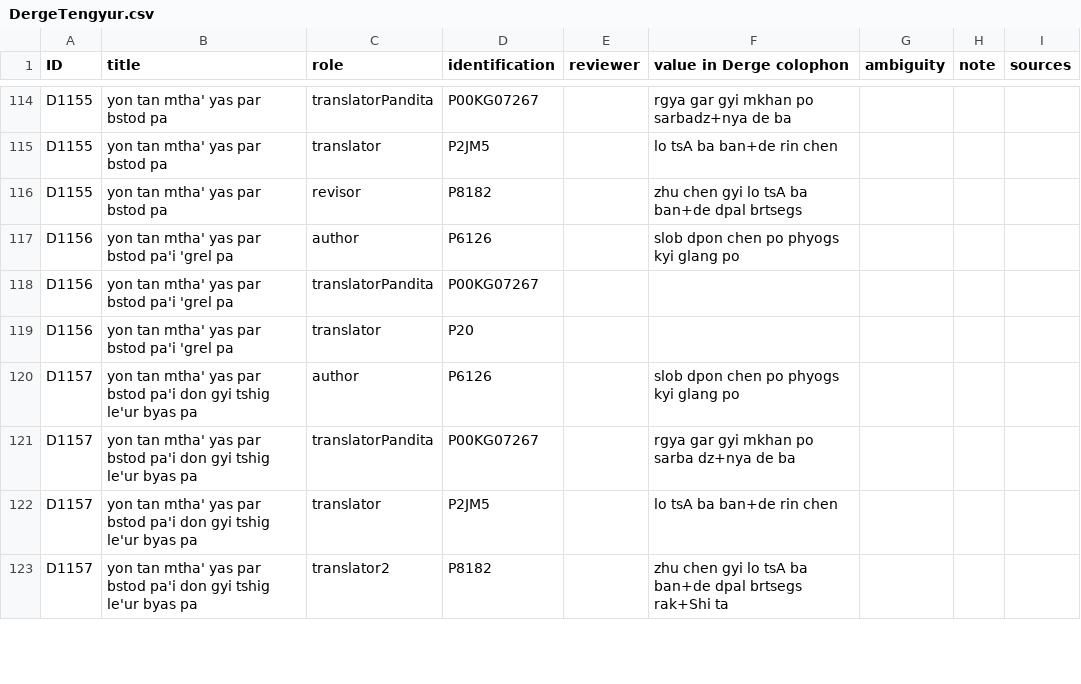
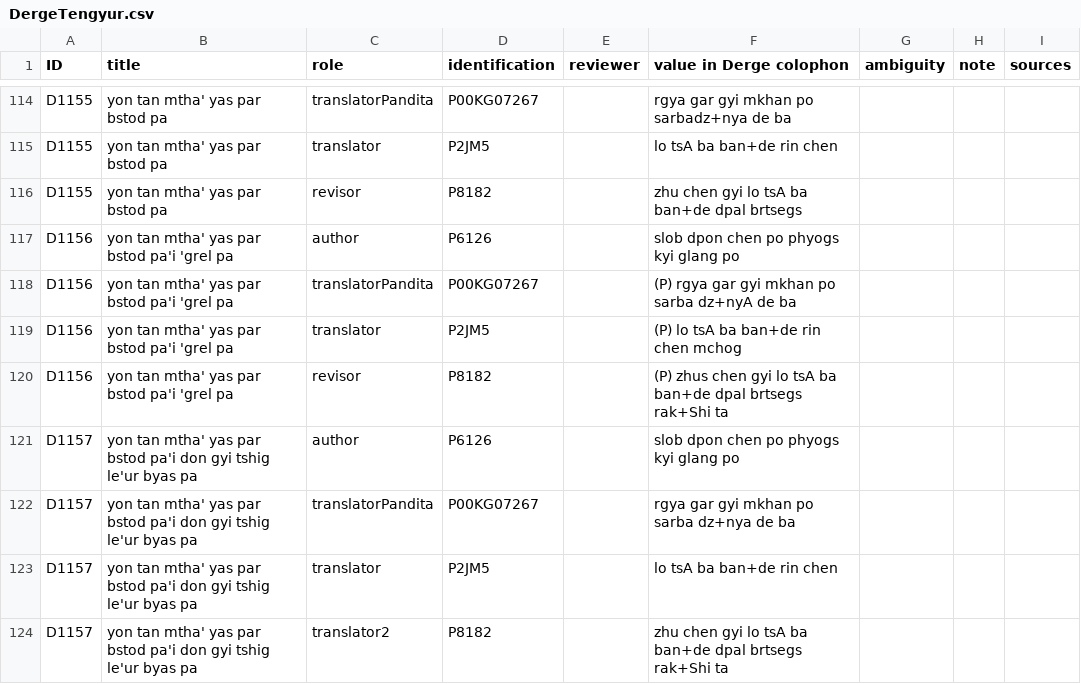
Before and after one commit to eroux/IATTC, a CSV file: csv/DergeTengyur.csv, drawn as a sheet; only a part is shown, gaps mark what is left out; the diff covers the shown part only.

Commit message:
update data from spreadsheet

```diff
--- a/csv/DergeTengyur.csv
+++ b/csv/DergeTengyur.csv
@@ -134,4 +134,5 @@ D1155,yon tan mtha' yas par bstod pa,revisor,P8182,,zhu chen gyi lo tsA ba ban+d
 D1156,yon tan mtha' yas par bstod pa'i 'grel pa,author,P6126,,slob dpon chen po phyogs kyi glang po,,,
-D1156,yon tan mtha' yas par bstod pa'i 'grel pa,translatorPandita,P00KG07267,,,,,
-D1156,yon tan mtha' yas par bstod pa'i 'grel pa,translator,P20,,,,,
+D1156,yon tan mtha' yas par bstod pa'i 'grel pa,translatorPandita,P00KG07267,,(P) rgya gar gyi mkhan po sarba dz+nyA de ba,,,
+D1156,yon tan mtha' yas par bstod pa'i 'grel pa,translator,P2JM5,,(P) lo tsA ba ban+de rin chen mchog,,,
+D1156,yon tan mtha' yas par bstod pa'i 'grel pa,revisor,P8182,,(P) zhus chen gyi lo tsA ba ban+de dpal brtsegs rak+Shi ta,,,
 D1157,yon tan mtha' yas par bstod pa'i don gyi tshig le'ur byas pa,author,P6126,,slob dpon chen po phyogs kyi glang po,,,
```
Also changed, not shown: 1 added row, 3 removed rows and 45 edited cells elsewhere in this file, csv/Persons-Ind.csv, csv/Persons-Tib.csv.
